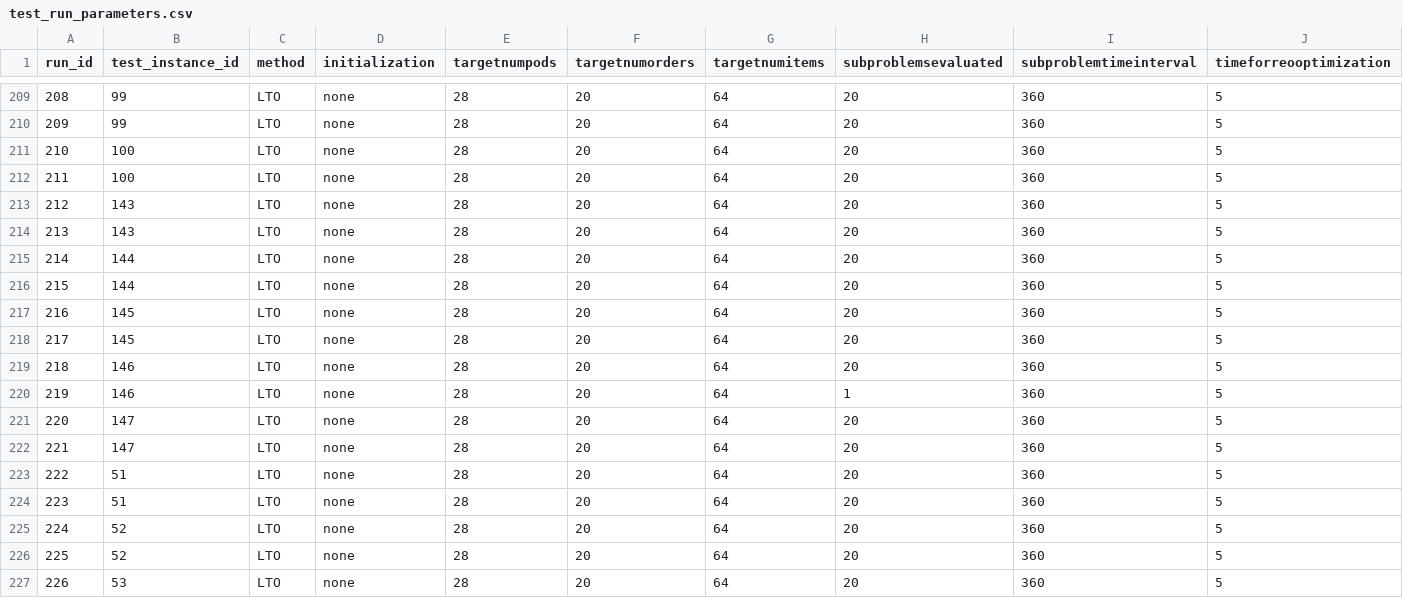
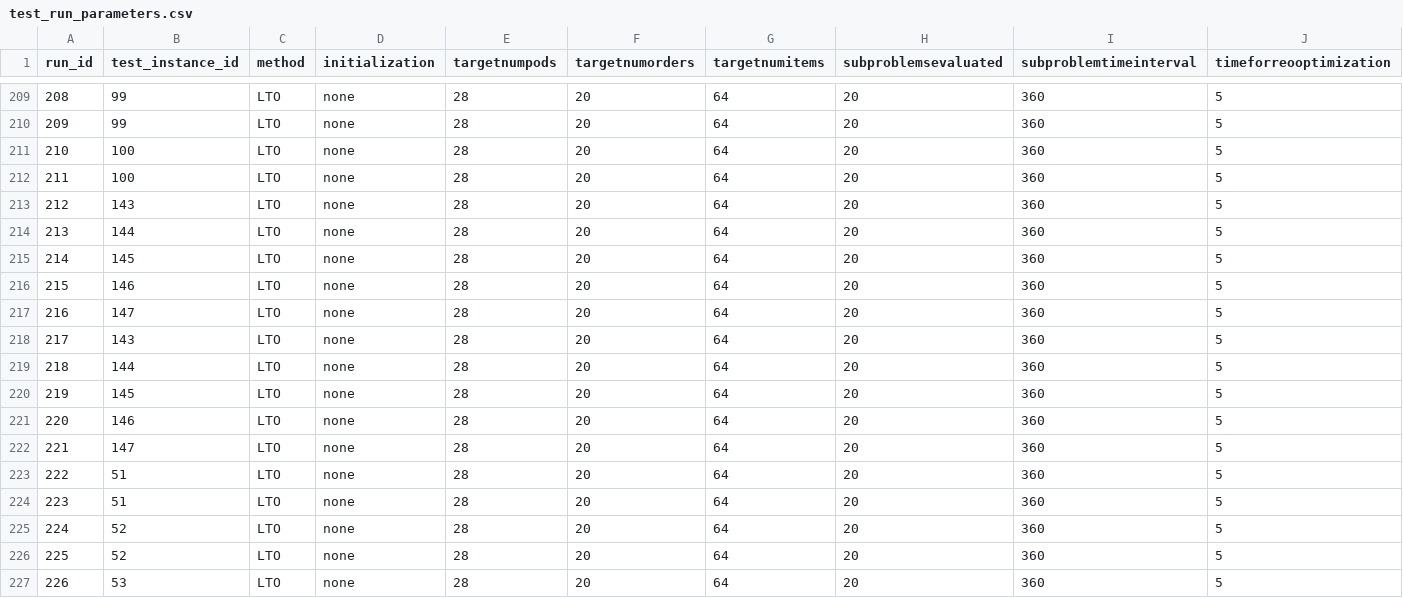
Before and after one commit to alexschmid3/warehouse-task-assignment, a CSV file: data/extensions/multistop/test_run_parameters.csv, drawn as a sheet; only a part is shown, gaps mark what is left out; removed rows and columns are numbered as before the commit, all else as after; rows hold the shown columns only; the diff names each change by its address in the sheet, - before the commit and + after, or states it on an @@ line.

```diff
--- a/data/extensions/multistop/test_run_parameters.csv
+++ b/data/extensions/multistop/test_run_parameters.csv
-row 214: 213 | 143 | LTO | none | 28 | 20 | 64 | 20 | 360 | 5
-row 215: 214 | 144 | LTO | none | 28 | 20 | 64 | 20 | 360 | 5
@@ column A (run_id) renumbered between rows 214 and 221 @@
+row 216: 215 | 146 | LTO | none | 28 | 20 | 64 | 20 | 360 | 5
+row 217: 216 | 147 | LTO | none | 28 | 20 | 64 | 20 | 360 | 5
+row 218: 217 | 143 | LTO | none | 28 | 20 | 64 | 20 | 360 | 5
+row 219: 218 | 144 | LTO | none | 28 | 20 | 64 | 20 | 360 | 5
-row 220: 219 | 146 | LTO | none | 28 | 20 | 64 | 1 | 360 | 5
-row 221: 220 | 147 | LTO | none | 28 | 20 | 64 | 20 | 360 | 5
```
Also changed, not shown: data/extensions/orderslots/test_instance_parameters.csv, data/extensions/orderslots/test_run_parameters.csv, 2 other files.
